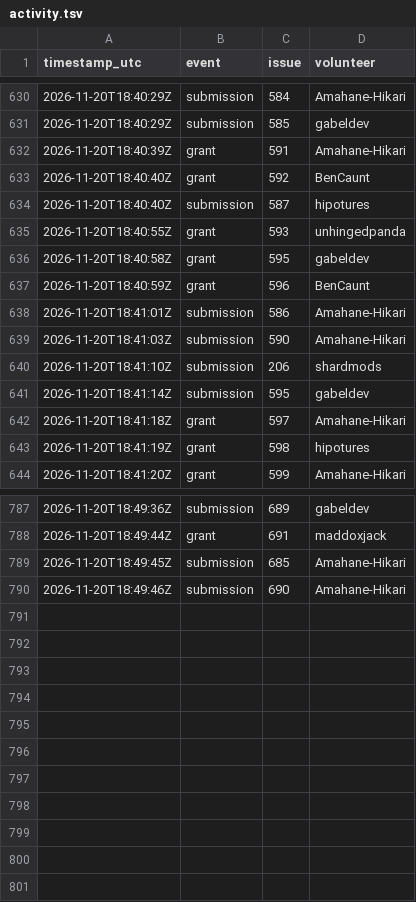
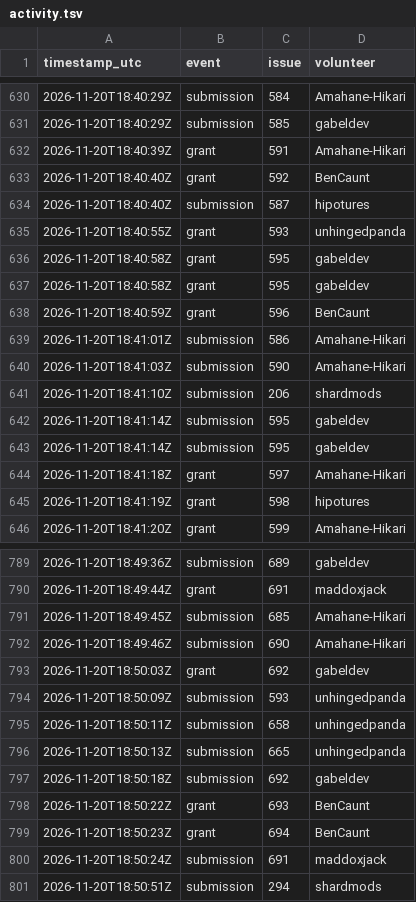
Before and after one commit to 1337isnot1337/alpoge-rh-replay, a TSV file: tracker/activity.tsv, drawn as a sheet; only a part is shown, gaps mark what is left out; the diff names each change by its address in the sheet, - before the commit and + after, or states it on an @@ line.

```diff
--- a/tracker/activity.tsv
+++ b/tracker/activity.tsv
+row 637: 2026-11-20T18:40:58Z | grant | 595 | gabeldev
+row 642: 2026-11-20T18:41:14Z | submission | 595 | gabeldev
+row 793: 2026-11-20T18:50:03Z | grant | 692 | gabeldev
+row 794: 2026-11-20T18:50:09Z | submission | 593 | unhingedpanda
+row 795: 2026-11-20T18:50:11Z | submission | 658 | unhingedpanda
+row 796: 2026-11-20T18:50:13Z | submission | 665 | unhingedpanda
+row 797: 2026-11-20T18:50:18Z | submission | 692 | gabeldev
+row 798: 2026-11-20T18:50:22Z | grant | 693 | BenCaunt
+row 799: 2026-11-20T18:50:23Z | grant | 694 | BenCaunt
+row 800: 2026-11-20T18:50:24Z | submission | 691 | maddoxjack
+row 801: 2026-11-20T18:50:51Z | submission | 294 | shardmods
```
Also changed, not shown: 2 other files.
